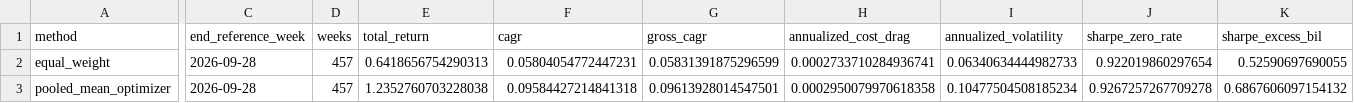
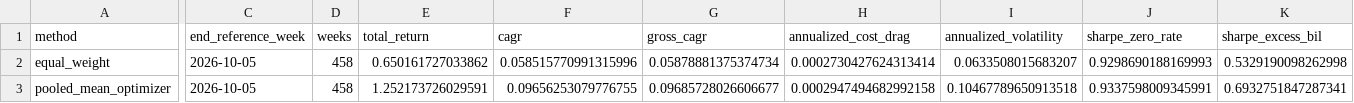
Before and after one commit to GavinHuang0/global-macro-regime-allocation, a CSV file: results/live/m02_weekly/performance_summary.csv, drawn as a sheet; only a part is shown, gaps mark what is left out; the diff covers the shown part only; the diff names each change by its address in the sheet, - before the commit and + after, or states it on an @@ line.

```diff
--- a/results/live/m02_weekly/performance_summary.csv
+++ b/results/live/m02_weekly/performance_summary.csv
-C2:C3 (end_reference_week): 2026-09-28
+C2:C3 (end_reference_week): 2026-10-05
-D2:D3 (weeks): 457
+D2:D3 (weeks): 458
-E2 (total_return): 0.6418656754290313
+E2 (total_return): 0.650161727033862
-F2 (cagr): 0.05804054772447231
+F2 (cagr): 0.058515770991315996
-G2 (gross_cagr): 0.05831391875296599
+G2 (gross_cagr): 0.05878881375374734
-H2 (annualized_cost_drag): 0.0002733710284936741
+H2 (annualized_cost_drag): 0.0002730427624313414
-I2 (annualized_volatility): 0.06340634444982733
+I2 (annualized_volatility): 0.0633508015683207
-J2 (sharpe_zero_rate): 0.922019860297654
+J2 (sharpe_zero_rate): 0.9298690188169993
-K2 (sharpe_excess_bil): 0.52590697690055
+K2 (sharpe_excess_bil): 0.5329190098262998
-E3 (total_return): 1.2352760703228038
+E3 (total_return): 1.252173726029591
-F3 (cagr): 0.09584427214841318
+F3 (cagr): 0.09656253079776755
-G3 (gross_cagr): 0.09613928014547501
+G3 (gross_cagr): 0.09685728026606677
-H3 (annualized_cost_drag): 0.0002950079970618358
+H3 (annualized_cost_drag): 0.0002947494682992158
-I3 (annualized_volatility): 0.10477504508185234
+I3 (annualized_volatility): 0.10467789650913518
-J3 (sharpe_zero_rate): 0.9267257267709278
+J3 (sharpe_zero_rate): 0.9337598009345991
-K3 (sharpe_excess_bil): 0.6867606097154132
+K3 (sharpe_excess_bil): 0.6932751847287341
```
Also changed, not shown: 55 edited cells elsewhere in this file, 3 other files.
